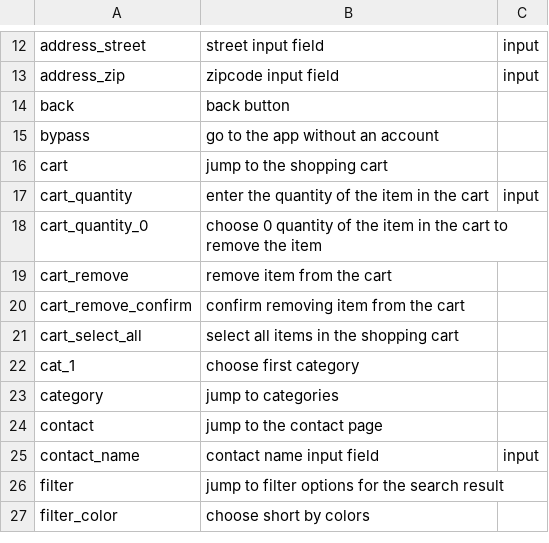
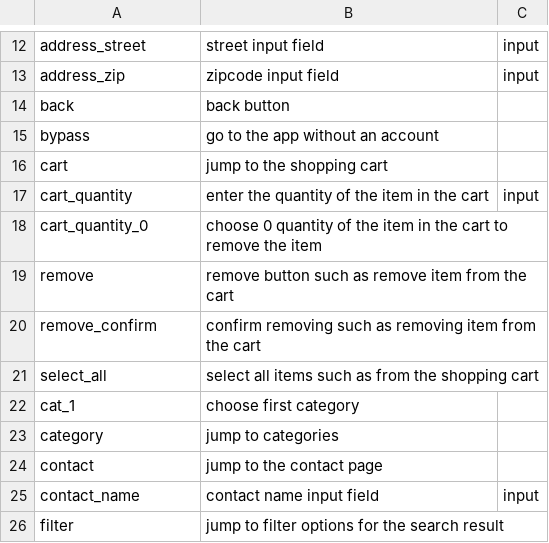
Before and after one commit to felicitia/UsageTesting-Repo, a CSV file: IR/widget_ir.csv, drawn as a sheet; only a part is shown, gaps mark what is left out; the shorter side is filled out with more unchanged rows.

Commit message:
Update widget_ir.csv

```diff
--- a/IR/widget_ir.csv
+++ b/IR/widget_ir.csv
@@ -18,5 +18,5 @@ cart_quantity,enter the quantity of the item in the cart,input
 cart_quantity_0,choose 0 quantity of the item in the cart to remove the item,
-cart_remove,remove item from the cart,
-cart_remove_confirm,confirm removing item from the cart,
-cart_select_all,select all items in the shopping cart,
+remove,remove button such as remove item from the cart,
+remove_confirm,confirm removing such as removing item from the cart,
+select_all,select all items such as from the shopping cart,
 cat_1,choose first category,
```
